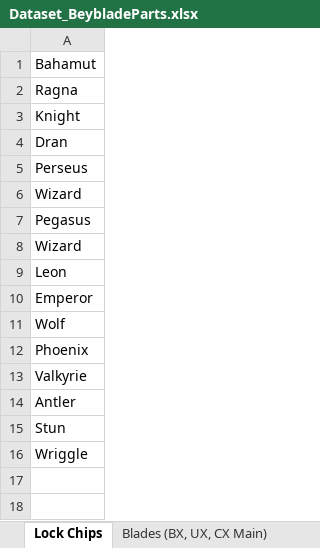
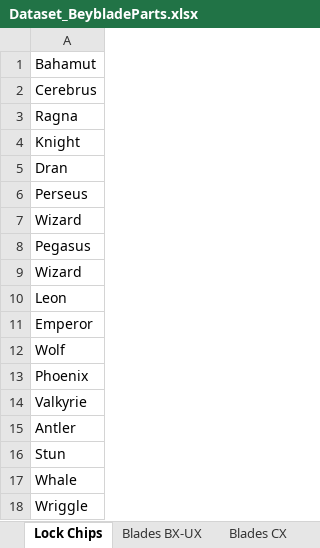
Before and after one commit to paparapas/BBPT-League-and-Player-Report, an Excel workbook: Dataset_BeybladeParts.xlsx, sheet Lock Chips, drawn as a sheet; values as stored, in another font and other column widths than the file's, no borders; the diff names each change by its address in the sheet, - before the commit and + after, or states it on an @@ line.

```diff
--- a/Dataset_BeybladeParts.xlsx (sheet Lock Chips)
+++ b/Dataset_BeybladeParts.xlsx (sheet Lock Chips)
-sheet tab: Blades (BX, UX, CX Main)
+sheet tab: Blades BX-UX
+sheet tab: Blades CX
+row 2: Cerebrus
+row 17: Whale
```
Also changed, not shown: sheet Blades BX-UX.
